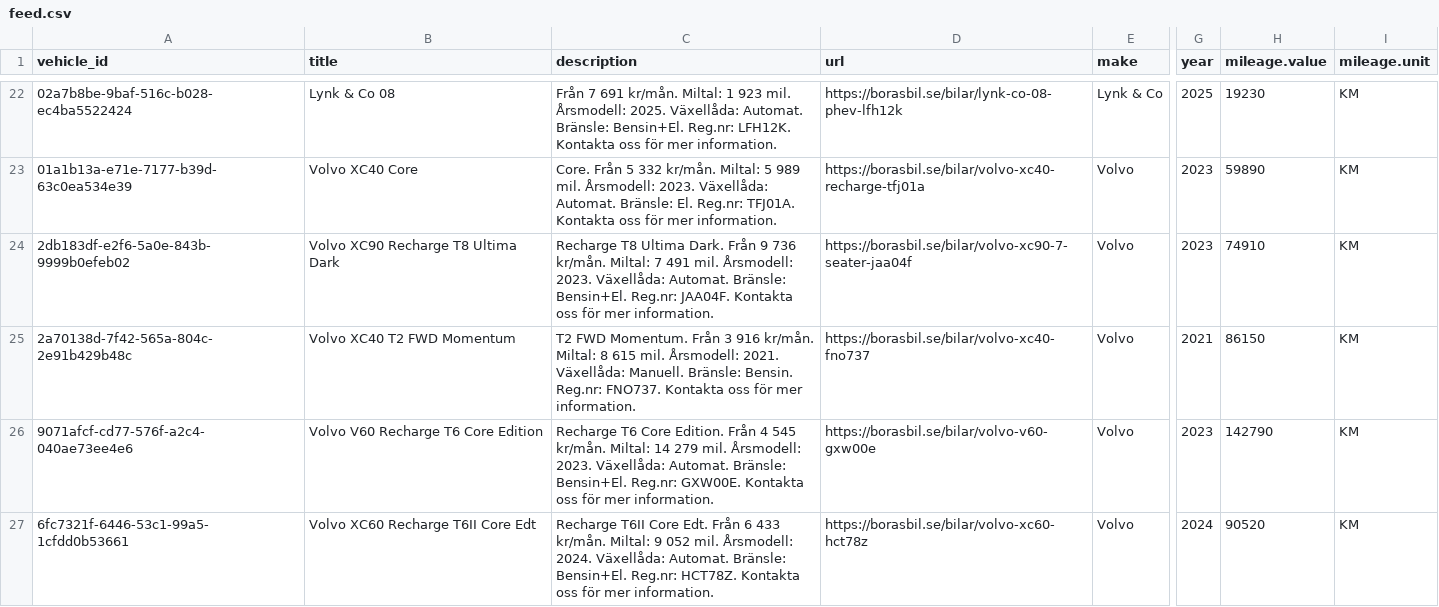
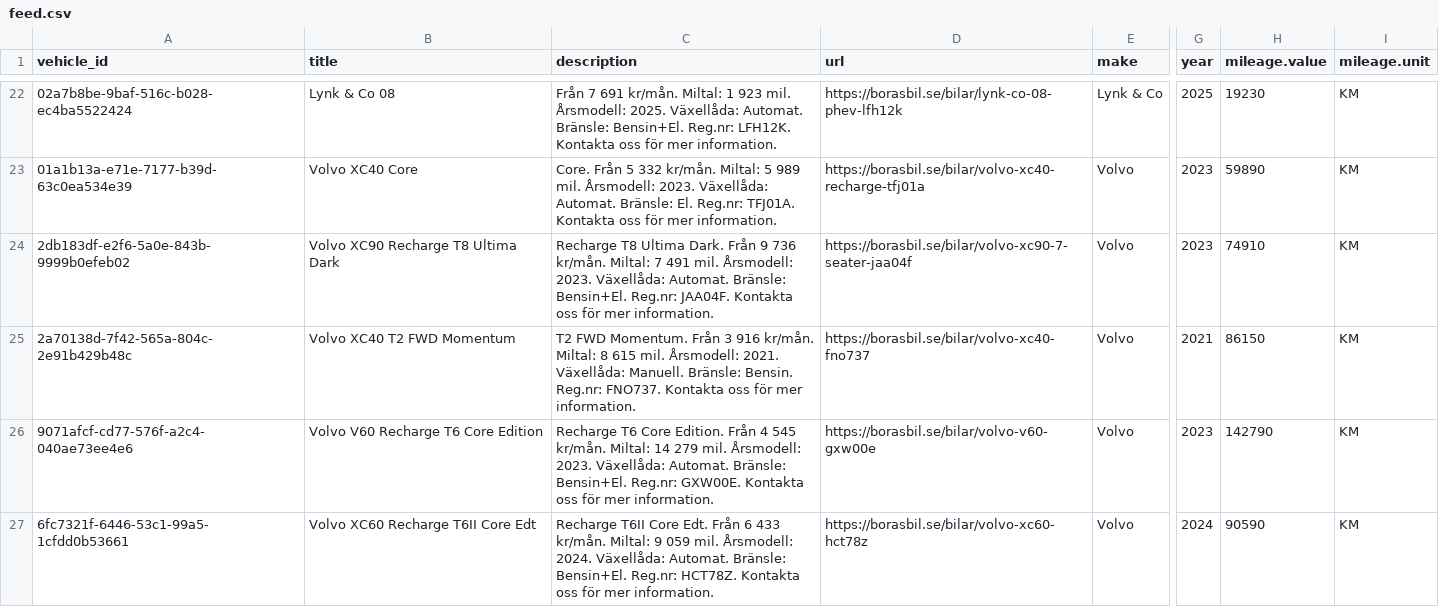
Before and after one commit to Milad-vivamedia/borasbil-facebook-feed, a CSV file: feed.csv, drawn as a sheet; only a part is shown, gaps mark what is left out; the diff covers the shown part only; the diff names each change by its address in the sheet, - before the commit and + after, or states it on an @@ line.

Commit message:
Update feed 636b492ede17f28a9ce0ffe93aae6695e222b00f

```diff
--- a/feed.csv
+++ b/feed.csv
-C27 (description): …Miltal: 9 052 mil. Årsmodell:…
+C27 (description): …Miltal: 9 059 mil. Årsmodell:…
-H27 (mileage.value): 90520
+H27 (mileage.value): 90590
```
Also changed, not shown: 4 edited cells elsewhere in this file, 2 other files.
